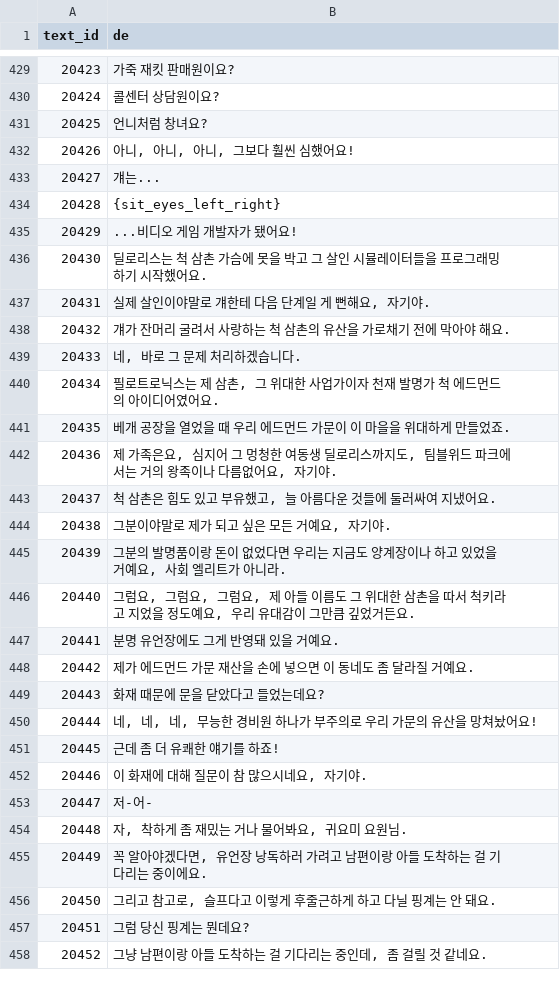
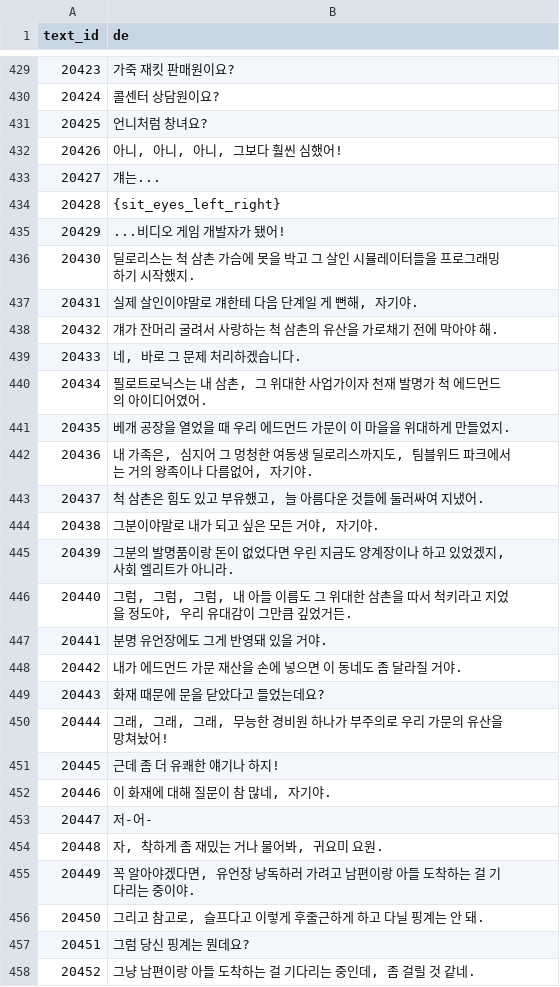
Before and after one commit to scha00/thimbleweed-park-korean, a TSV file: patch/ThimbleweedText_de.tsv, drawn as a sheet; only a part is shown, gaps mark what is left out; the diff covers the shown part only.

```diff
--- a/patch/ThimbleweedText_de.tsv
+++ b/patch/ThimbleweedText_de.tsv
@@ -431,28 +431,28 @@ text_id	de
 20425	언니처럼 창녀요?
-20426	아니, 아니, 아니, 그보다 훨씬 심했어요!
+20426	아니, 아니, 아니, 그보다 훨씬 심했어!
 20427	걔는...
 20428	{sit_eyes_left_right}
-20429	...비디오 게임 개발자가 됐어요!
-20430	딜로리스는 척 삼촌 가슴에 못을 박고 그 살인 시뮬레이터들을 프로그래밍하기 시작했어요.
-20431	실제 살인이야말로 걔한테 다음 단계일 게 뻔해요, 자기야.
-20432	걔가 잔머리 굴려서 사랑하는 척 삼촌의 유산을 가로채기 전에 막아야 해요.
+20429	...비디오 게임 개발자가 됐어!
+20430	딜로리스는 척 삼촌 가슴에 못을 박고 그 살인 시뮬레이터들을 프로그래밍하기 시작했지.
+20431	실제 살인이야말로 걔한테 다음 단계일 게 뻔해, 자기야.
+20432	걔가 잔머리 굴려서 사랑하는 척 삼촌의 유산을 가로채기 전에 막아야 해.
 20433	네, 바로 그 문제 처리하겠습니다.
-20434	필로트로닉스는 제 삼촌, 그 위대한 사업가이자 천재 발명가 척 에드먼드의 아이디어였어요.
-20435	베개 공장을 열었을 때 우리 에드먼드 가문이 이 마을을 위대하게 만들었죠.
-20436	제 가족은요, 심지어 그 멍청한 여동생 딜로리스까지도, 팀블위드 파크에서는 거의 왕족이나 다름없어요, 자기야.
-20437	척 삼촌은 힘도 있고 부유했고, 늘 아름다운 것들에 둘러싸여 지냈어요.
-20438	그분이야말로 제가 되고 싶은 모든 거예요, 자기야.
-20439	그분의 발명품이랑 돈이 없었다면 우리는 지금도 양계장이나 하고 있었을 거예요, 사회 엘리트가 아니라.
-20440	그럼요, 그럼요, 그럼요, 제 아들 이름도 그 위대한 삼촌을 따서 척키라고 지었을 정도예요, 우리 유대감이 그만큼 깊었거든요.
-20441	분명 유언장에도 그게 반영돼 있을 거예요.
-20442	제가 에드먼드 가문 재산을 손에 넣으면 이 동네도 좀 달라질 거예요.
+20434	필로트로닉스는 내 삼촌, 그 위대한 사업가이자 천재 발명가 척 에드먼드의 아이디어였어.
+20435	베개 공장을 열었을 때 우리 에드먼드 가문이 이 마을을 위대하게 만들었지.
+20436	내 가족은, 심지어 그 멍청한 여동생 딜로리스까지도, 팀블위드 파크에서는 거의 왕족이나 다름없어, 자기야.
+20437	척 삼촌은 힘도 있고 부유했고, 늘 아름다운 것들에 둘러싸여 지냈어.
+20438	그분이야말로 내가 되고 싶은 모든 거야, 자기야.
+20439	그분의 발명품이랑 돈이 없었다면 우린 지금도 양계장이나 하고 있었겠지, 사회 엘리트가 아니라.
+20440	그럼, 그럼, 그럼, 내 아들 이름도 그 위대한 삼촌을 따서 척키라고 지었을 정도야, 우리 유대감이 그만큼 깊었거든.
+20441	분명 유언장에도 그게 반영돼 있을 거야.
+20442	내가 에드먼드 가문 재산을 손에 넣으면 이 동네도 좀 달라질 거야.
 20443	화재 때문에 문을 닫았다고 들었는데요?
-20444	네, 네, 네, 무능한 경비원 하나가 부주의로 우리 가문의 유산을 망쳐놨어요!
-20445	근데 좀 더 유쾌한 얘기를 하죠!
-20446	이 화재에 대해 질문이 참 많으시네요, 자기야.
+20444	그래, 그래, 그래, 무능한 경비원 하나가 부주의로 우리 가문의 유산을 망쳐놨어!
+20445	근데 좀 더 유쾌한 얘기나 하지!
+20446	이 화재에 대해 질문이 참 많네, 자기야.
 20447	저-어-
-20448	자, 착하게 좀 재밌는 거나 물어봐요, 귀요미 요원님.
-20449	꼭 알아야겠다면, 유언장 낭독하러 가려고 남편이랑 아들 도착하는 걸 기다리는 중이에요.
-20450	그리고 참고로, 슬프다고 이렇게 후줄근하게 하고 다닐 핑계는 안 돼요.
+20448	자, 착하게 좀 재밌는 거나 물어봐, 귀요미 요원.
+20449	꼭 알아야겠다면, 유언장 낭독하러 가려고 남편이랑 아들 도착하는 걸 기다리는 중이야.
+20450	그리고 참고로, 슬프다고 이렇게 후줄근하게 하고 다닐 핑계는 안 돼.
 20451	그럼 당신 핑계는 뭔데요?
-20452	그냥 남편이랑 아들 도착하는 걸 기다리는 중인데, 좀 걸릴 것 같네요.
+20452	그냥 남편이랑 아들 도착하는 걸 기다리는 중인데, 좀 걸릴 것 같네.
```
Also changed, not shown: 18 edited cells elsewhere in this file.
